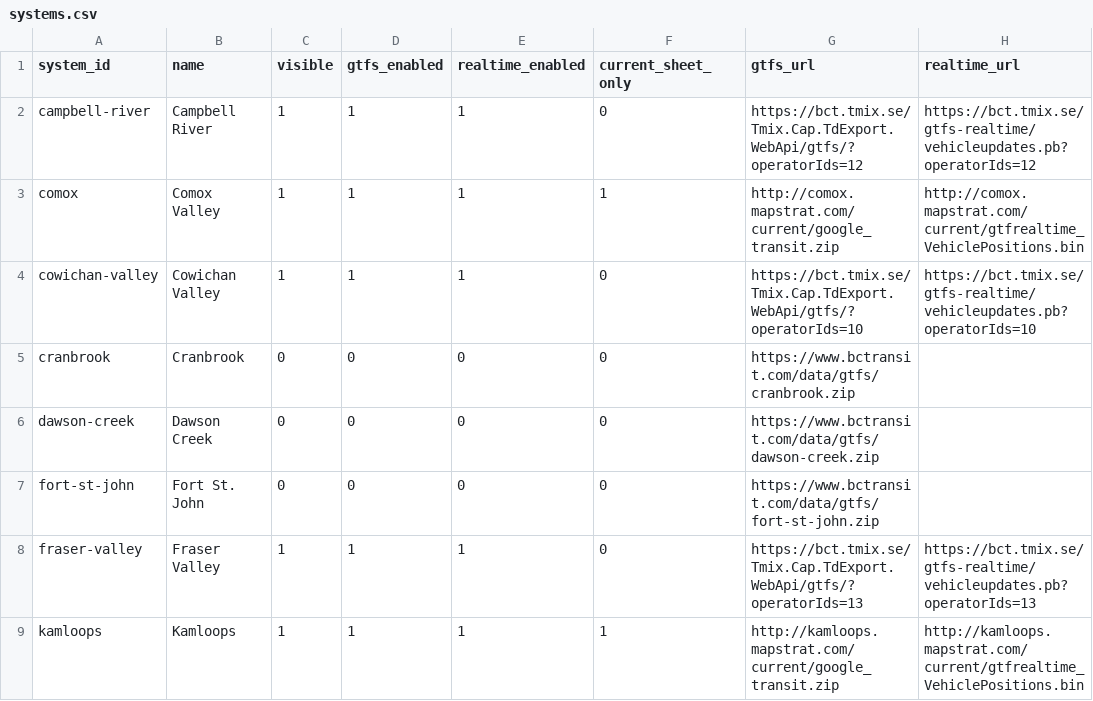
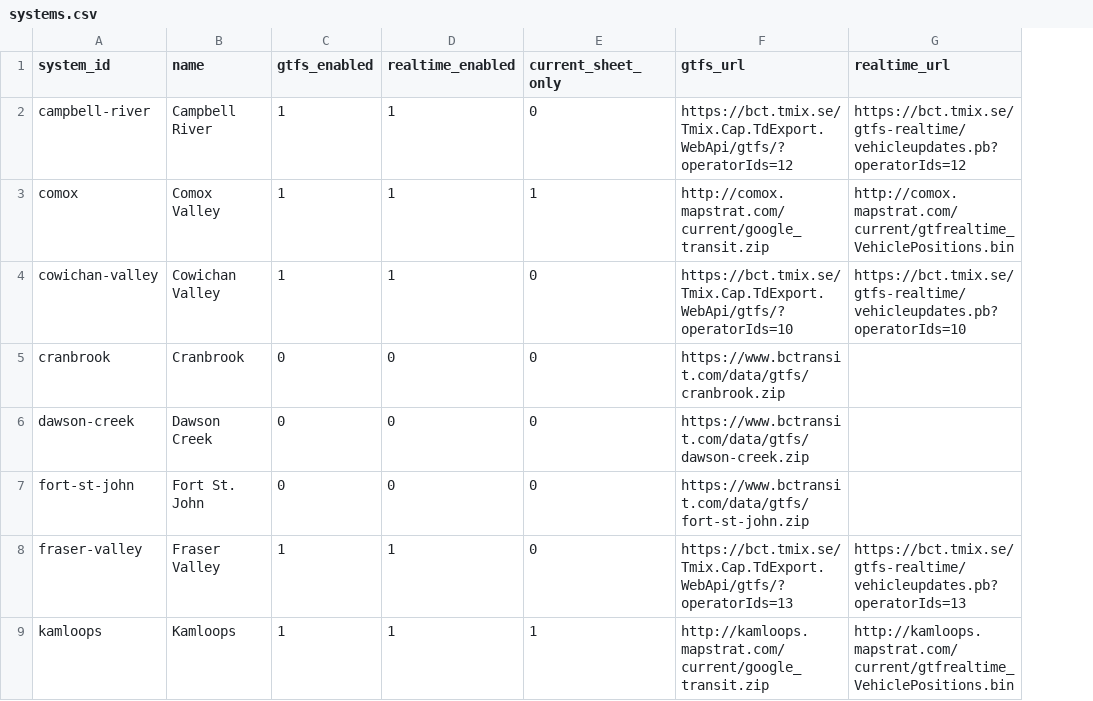
Before and after one commit to bumblesquashs/bctracker, a CSV file: static_data/systems.csv, drawn as a sheet; only a part is shown; the diff names each change by its address in the sheet, - before the commit and + after, or states it on an @@ line.

Commit message:
Remove visible property for systems

```diff
--- a/static_data/systems.csv
+++ b/static_data/systems.csv
-column C (visible), rows 2-9: 1 | 1 | 1 | 0 | 0 | 0 | 1 | 1
```
Also changed, not shown: 3 other files.
